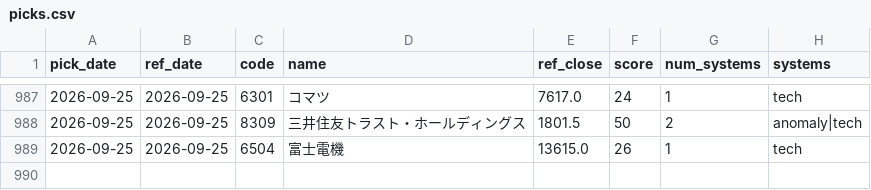
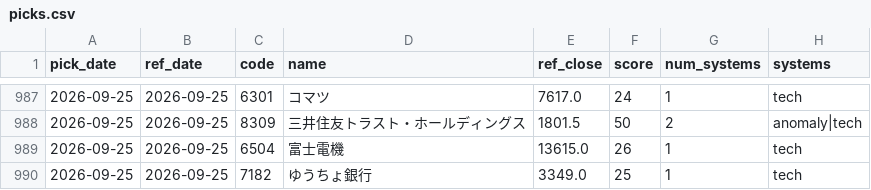
Before and after one commit to Resapan159/Kabu-app, a CSV file: history/picks.csv, drawn as a sheet; only a part is shown, gaps mark what is left out; the diff names each change by its address in the sheet, - before the commit and + after, or states it on an @@ line.

```diff
--- a/history/picks.csv
+++ b/history/picks.csv
+row 990: 2026-09-25 | 2026-09-25 | 7182 | ゆうちょ銀行 | 3349.0 | 25 | 1 | tech
```
Also changed, not shown: history/results.csv, 2 other files.
